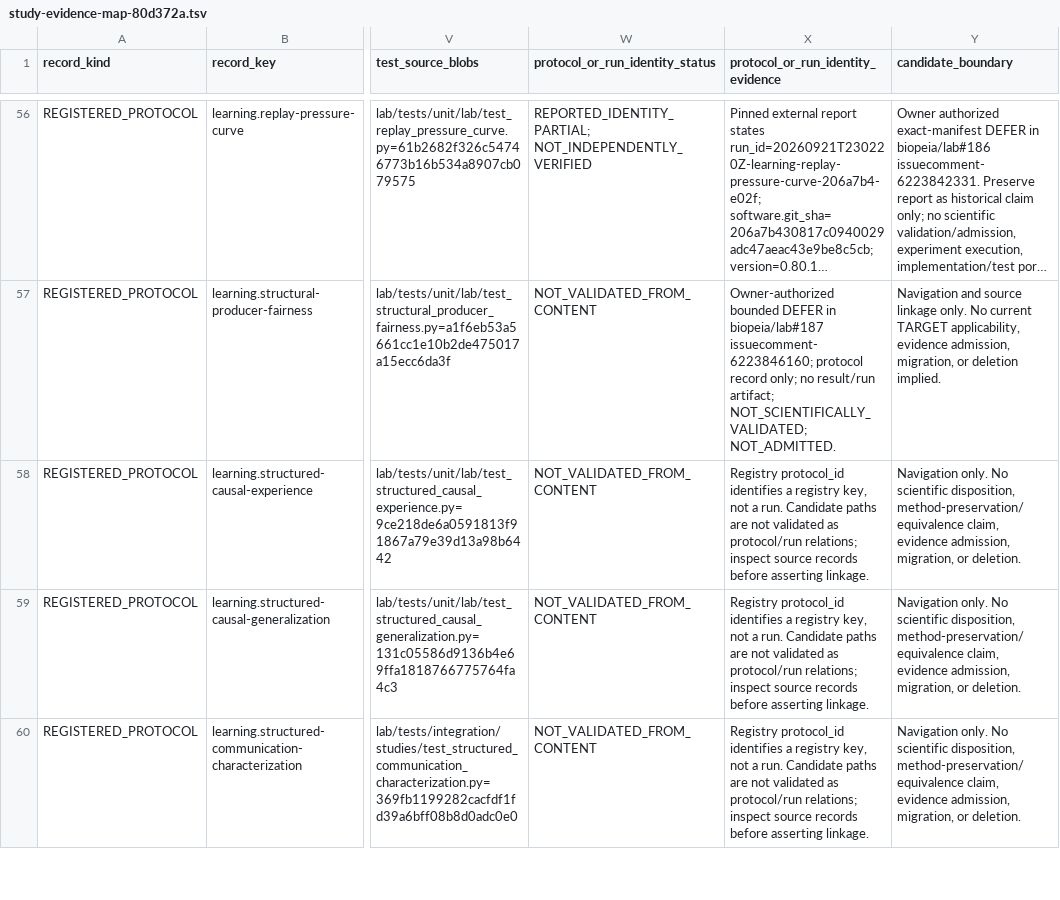
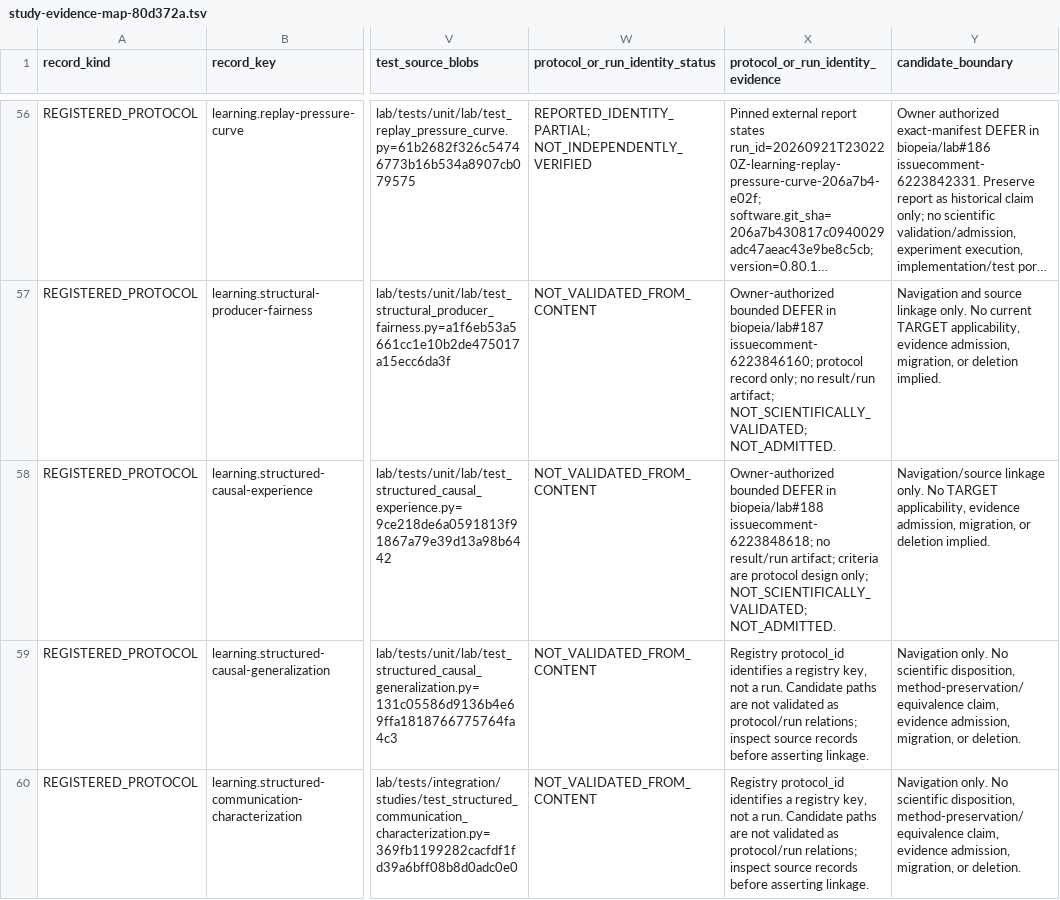
Before and after one commit to biopeia/lab, a TSV file: migration/study-evidence-map-80d372a.tsv, drawn as a sheet; only a part is shown, gaps mark what is left out; long unchanged cells end in …; the diff names each change by its address in the sheet, - before the commit and + after, or states it on an @@ line.

```diff
--- a/migration/study-evidence-map-80d372a.tsv
+++ b/migration/study-evidence-map-80d372a.tsv
-X58: Registry protocol_id identifies a registry key, not a run. Candidate paths are not validated as protocol/run relations; inspect source records before asserting linkage.
+X58: Owner-authorized bounded DEFER in biopeia/lab#188 issuecomment-6223848618; no result/run artifact; criteria are protocol design only; NOT_SCIENTIFICALLY_VALIDATED; NOT_ADMITTED.
-Y58 (candidate_boundary): Navigation only. No scientific disposition, method-preservation/equivalence claim, evidence admission, migration, or deletion.
+Y58 (candidate_boundary): Navigation/source linkage only. No TARGET applicability, evidence admission, migration, or deletion implied.
```
Also changed, not shown: migration/study-disposition-register-80d372a.tsv, migration/study-protocol-crosswalk-80d372a.tsv, 3 other files.
